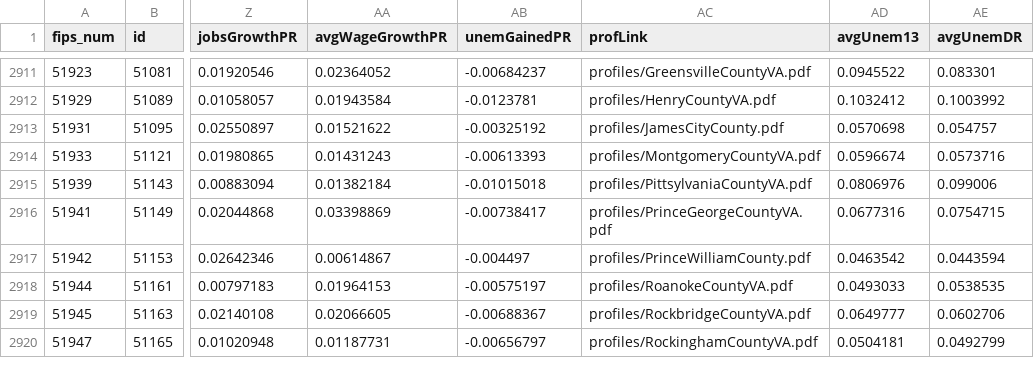
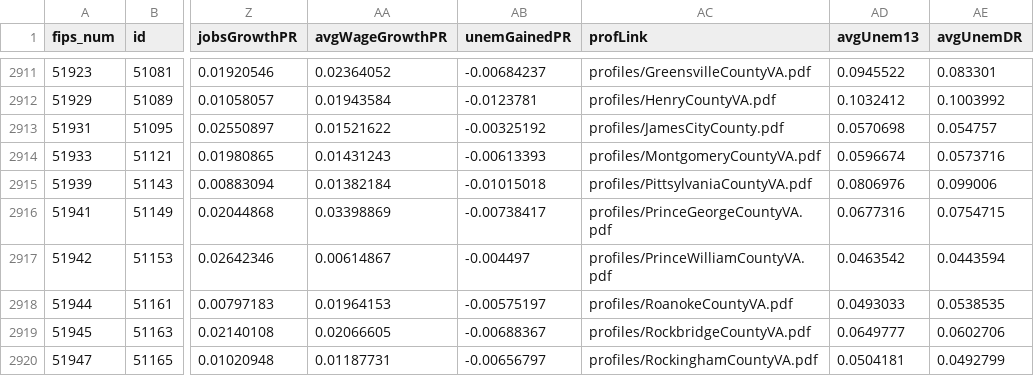
Before and after one commit to nikAleksandr/CountyTracker, a TSV file: CountyData.tsv, drawn as a sheet; only a part is shown, gaps mark what is left out; the diff names each change by its address in the sheet, - before the commit and + after, or states it on an @@ line.

Commit message:
Prince William county was state: PR, changed to VA manually.

```diff
--- a/CountyData.tsv
+++ b/CountyData.tsv
-AC2917 (profLink): profiles/PrinceWilliamCounty.pdf
+AC2917 (profLink): profiles/PrinceWilliamCountyVA.pdf
```
